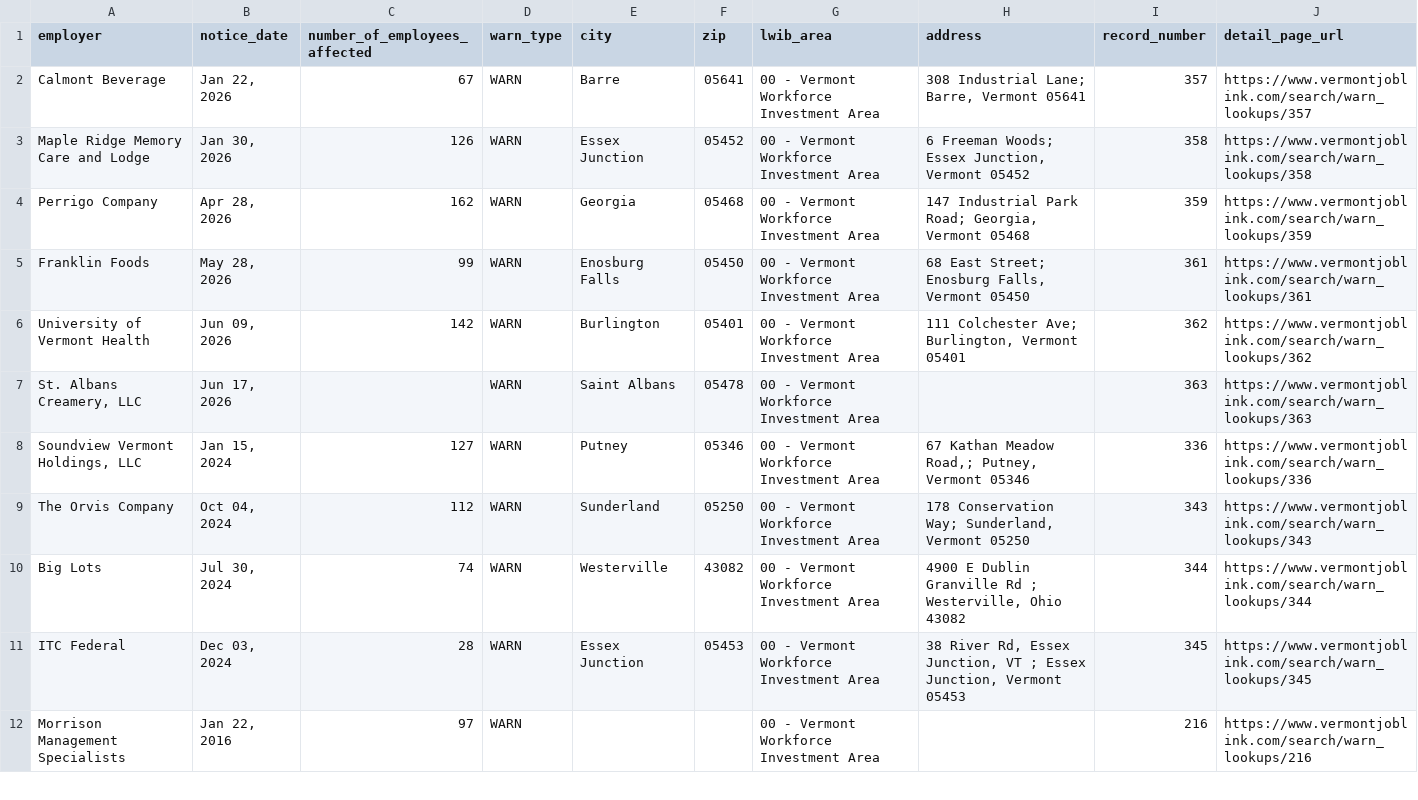
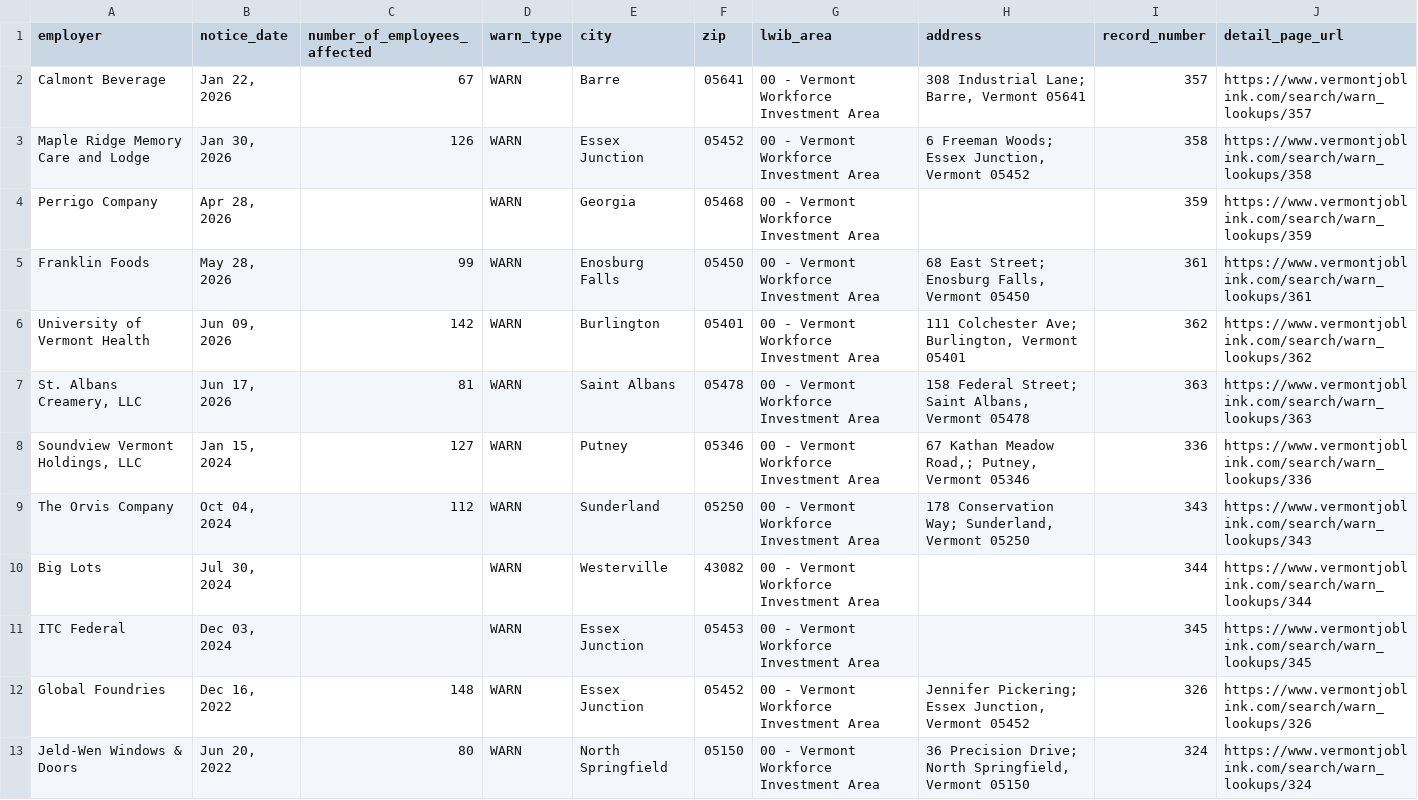
Before and after one commit to FTS-IE/github-actions-tut, a CSV file: data/vt.csv, drawn as a sheet; only a part is shown; the shorter side is filled out with more unchanged rows; the diff covers the shown part only.

```diff
--- a/data/vt.csv
+++ b/data/vt.csv
@@ -3,9 +3,11 @@ Calmont Beverage,"Jan 22, 2026",67,WARN,Barre,05641,00 - Vermont Workforce Inves
 Maple Ridge Memory Care and Lodge,"Jan 30, 2026",126,WARN,Essex Junction,05452,00 - Vermont Workforce Investment Area,"6 Freeman Woods; Essex Junction, Vermont 05452",358,https://www.vermontjoblink.com/search/warn_lookups/358
-Perrigo Company,"Apr 28, 2026",162,WARN,Georgia,05468,00 - Vermont Workforce Investment Area,"147 Industrial Park Road; Georgia, Vermont 05468",359,https://www.vermontjoblink.com/search/warn_lookups/359
+Perrigo Company,"Apr 28, 2026",,WARN,Georgia,05468,00 - Vermont Workforce Investment Area,,359,https://www.vermontjoblink.com/search/warn_lookups/359
 Franklin Foods,"May 28, 2026",99,WARN,Enosburg Falls,05450,00 - Vermont Workforce Investment Area,"68 East Street; Enosburg Falls, Vermont 05450",361,https://www.vermontjoblink.com/search/warn_lookups/361
 University of Vermont Health,"Jun 09, 2026",142,WARN,Burlington,05401,00 - Vermont Workforce Investment Area,"111 Colchester Ave; Burlington, Vermont 05401",362,https://www.vermontjoblink.com/search/warn_lookups/362
-"St. Albans Creamery, LLC","Jun 17, 2026",,WARN,Saint Albans,05478,00 - Vermont Workforce Investment Area,,363,https://www.vermontjoblink.com/search/warn_lookups/363
+"St. Albans Creamery, LLC","Jun 17, 2026",81,WARN,Saint Albans,05478,00 - Vermont Workforce Investment Area,"158 Federal Street; Saint Albans, Vermont 05478",363,https://www.vermontjoblink.com/search/warn_lookups/363
 "Soundview Vermont Holdings, LLC","Jan 15, 2024",127,WARN,Putney,05346,00 - Vermont Workforce Investment Area,"67 Kathan Meadow Road,; Putney, Vermont 05346",336,https://www.vermontjoblink.com/search/warn_lookups/336
 The Orvis Company,"Oct 04, 2024",112,WARN,Sunderland,05250,00 - Vermont Workforce Investment Area,"178 Conservation Way; Sunderland, Vermont 05250",343,https://www.vermontjoblink.com/search/warn_lookups/343
-Big Lots,"Jul 30, 2024",74,WARN,Westerville,43082,00 - Vermont Workforce Investment Area,"4900 E Dublin Granville Rd ; Westerville, Ohio 43082",344,https://www.vermontjoblink.com/search/warn_lookups/344
-ITC Federal,"Dec 03, 2024",28,WARN,Essex Junction,05453,00 - Vermont Workforce Investment Area,"38 River Rd, Essex Junction, VT  ; Essex Junction, Vermont 05453",345,https://www.vermontjoblink.com/search/warn_lookups/345
+Big Lots,"Jul 30, 2024",,WARN,Westerville,43082,00 - Vermont Workforce Investment Area,,344,https://www.vermontjoblink.com/search/warn_lookups/344
+ITC Federal,"Dec 03, 2024",,WARN,Essex Junction,05453,00 - Vermont Workforce Investment Area,,345,https://www.vermontjoblink.com/search/warn_lookups/345
+Global Foundries,"Dec 16, 2022",148,WARN,Essex Junction,05452,00 - Vermont Workforce Investment Area,"Jennifer Pickering; Essex Junction, Vermont 05452",326,https://www.vermontjoblink.com/search/warn_lookups/326
+Jeld-Wen Windows & Doors,"Jun 20, 2022",80,WARN,North Springfield,05150,00 - Vermont Workforce Investment Area,"36 Precision Drive; North Springfield, Vermont 05150",324,https://www.vermontjoblink.com/search/warn_lookups/324
```
Also changed, not shown: 20 added rows and 5 edited cells elsewhere in this file, data/ne.csv, data/recent_notices.csv, 8 other files.
